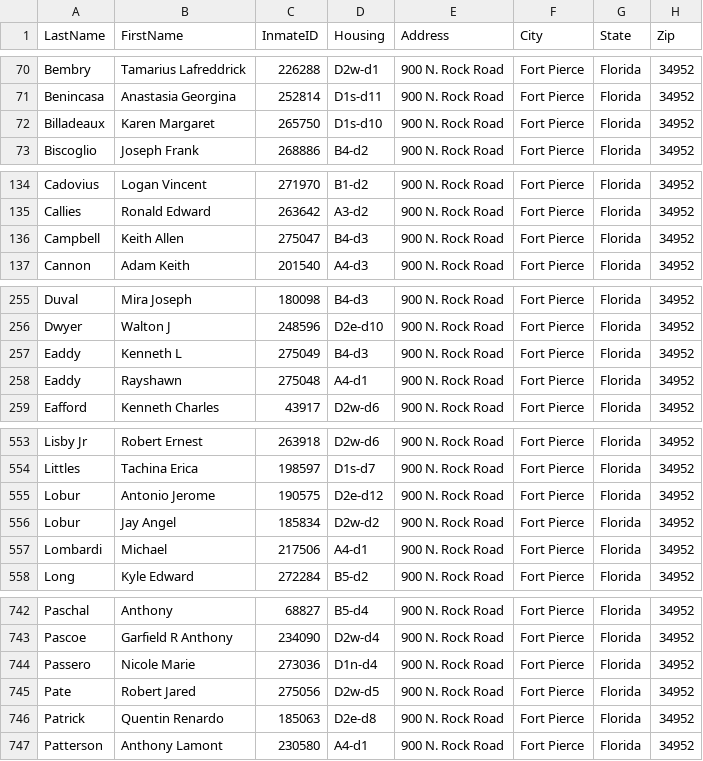
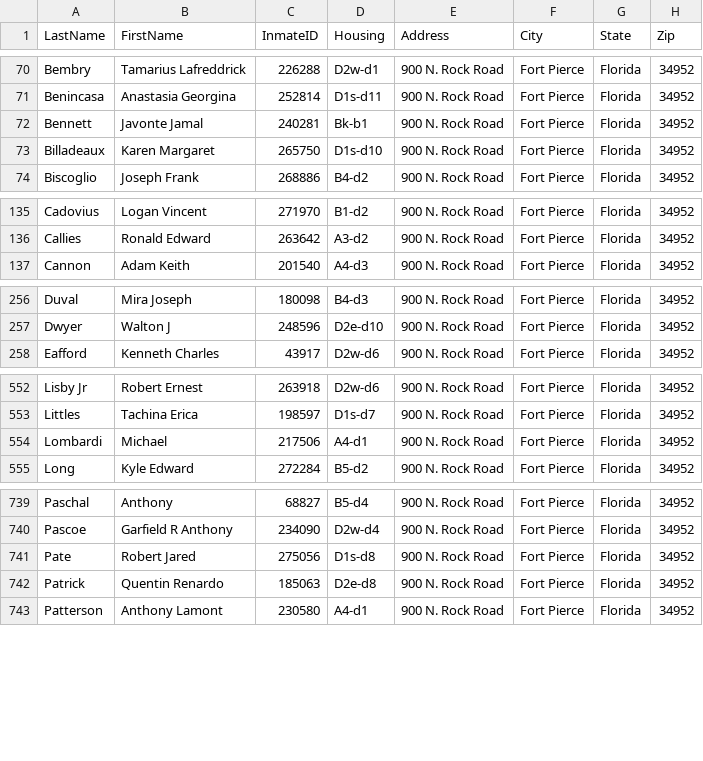
Before and after one commit to webrezaul/david, a CSV file: inmate_list.csv, drawn as a sheet; only a part is shown, gaps mark what is left out; the diff covers the shown part only.

```diff
--- a/inmate_list.csv
+++ b/inmate_list.csv
@@ -71,2 +71,3 @@ Bembry,Tamarius Lafreddrick,226288,D2w-d1,900 N. Rock Road,Fort Pierce,Florida,3
 Benincasa,Anastasia Georgina,252814,D1s-d11,900 N. Rock Road,Fort Pierce,Florida,34952
+Bennett,Javonte Jamal,240281,Bk-b1,900 N. Rock Road,Fort Pierce,Florida,34952
 Billadeaux,Karen Margaret,265750,D1s-d10,900 N. Rock Road,Fort Pierce,Florida,34952
@@ -135,3 +136,2 @@ Cadovius,Logan Vincent,271970,B1-d2,900 N. Rock Road,Fort Pierce,Florida,34952
 Callies,Ronald Edward,263642,A3-d2,900 N. Rock Road,Fort Pierce,Florida,34952
-Campbell,Keith Allen,275047,B4-d3,900 N. Rock Road,Fort Pierce,Florida,34952
 Cannon,Adam Keith,201540,A4-d3,900 N. Rock Road,Fort Pierce,Florida,34952
@@ -256,4 +257,2 @@ Duval,Mira Joseph,180098,B4-d3,900 N. Rock Road,Fort Pierce,Florida,34952
 Dwyer,Walton J,248596,D2e-d10,900 N. Rock Road,Fort Pierce,Florida,34952
-Eaddy,Kenneth L,275049,B4-d3,900 N. Rock Road,Fort Pierce,Florida,34952
-Eaddy,Rayshawn,275048,A4-d1,900 N. Rock Road,Fort Pierce,Florida,34952
 Eafford,Kenneth Charles,43917,D2w-d6,900 N. Rock Road,Fort Pierce,Florida,34952
@@ -554,4 +553,2 @@ Lisby Jr,Robert Ernest,263918,D2w-d6,900 N. Rock Road,Fort Pierce,Florida,34952
 Littles,Tachina Erica,198597,D1s-d7,900 N. Rock Road,Fort Pierce,Florida,34952
-Lobur,Antonio Jerome,190575,D2e-d12,900 N. Rock Road,Fort Pierce,Florida,34952
-Lobur,Jay Angel,185834,D2w-d2,900 N. Rock Road,Fort Pierce,Florida,34952
 Lombardi,Michael,217506,A4-d1,900 N. Rock Road,Fort Pierce,Florida,34952
@@ -743,4 +740,3 @@ Paschal,Anthony,68827,B5-d4,900 N. Rock Road,Fort Pierce,Florida,34952
 Pascoe,Garfield R Anthony,234090,D2w-d4,900 N. Rock Road,Fort Pierce,Florida,34952
-Passero,Nicole Marie,273036,D1n-d4,900 N. Rock Road,Fort Pierce,Florida,34952
-Pate,Robert Jared,275056,D2w-d5,900 N. Rock Road,Fort Pierce,Florida,34952
+Pate,Robert Jared,275056,D1s-d8,900 N. Rock Road,Fort Pierce,Florida,34952
 Patrick,Quentin Renardo,185063,D2e-d8,900 N. Rock Road,Fort Pierce,Florida,34952
```
Also changed, not shown: 7 added rows, 6 removed rows and 6 edited cells elsewhere in this file, 1 other file.
